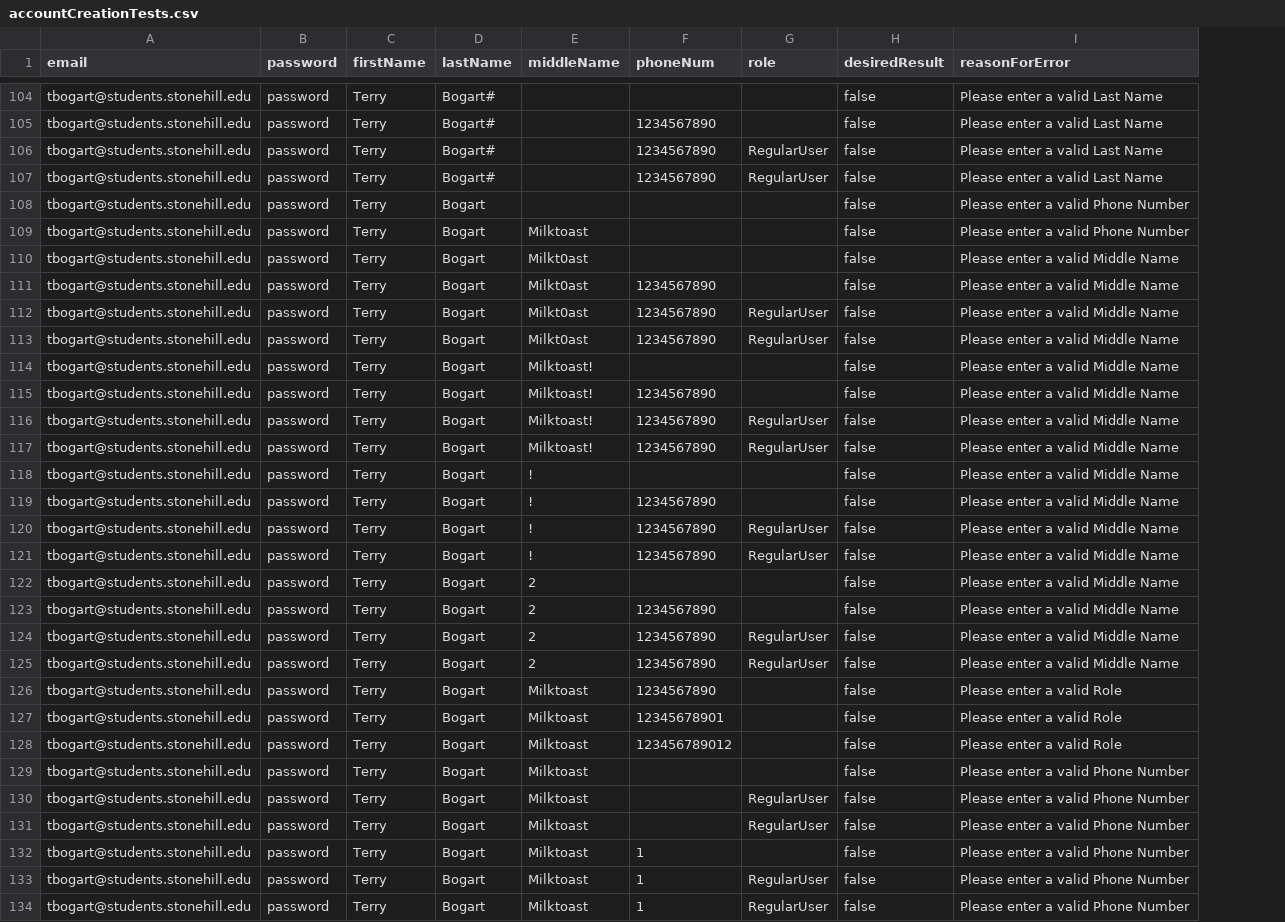
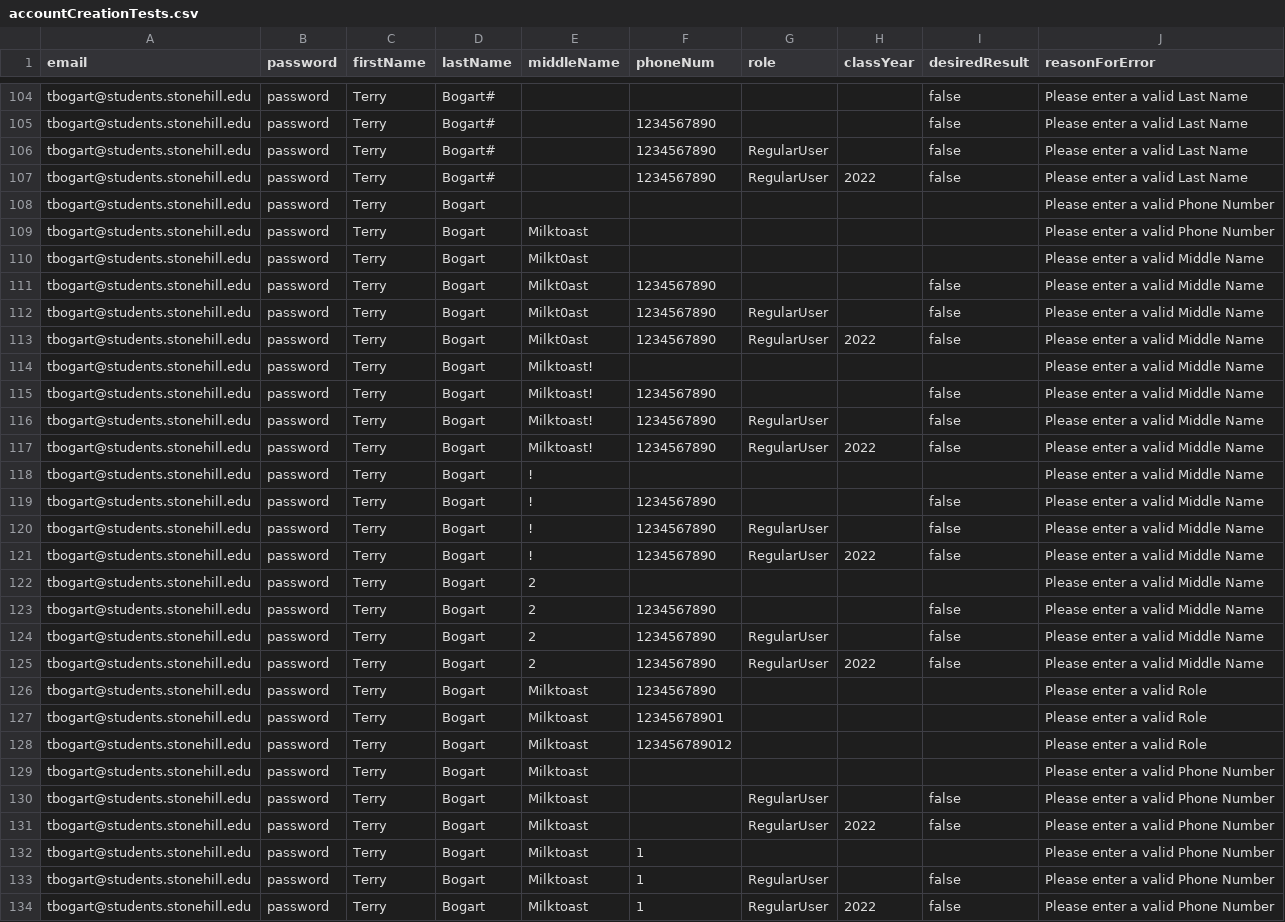
Before and after one commit to drbobdugan/green2go, a CSV file: PostmanTests/accountCreationTests.csv, drawn as a sheet; only a part is shown, gaps mark what is left out; addresses are those after the commit; the diff covers the shown part only; the diff names each change by its address in the sheet, - before the commit and + after, or states it on an @@ line.

```diff
--- a/PostmanTests/accountCreationTests.csv
+++ b/PostmanTests/accountCreationTests.csv
+column H (classYear), rows 107-134: 2022 |  |  |  |  |  | 2022 |  |  |  | 2022 |  |  |  | 2022 |  |  |  | 2022 |  |  |  |  |  | 2022 |  |  | 2022
-I108:I110 (desiredResult): false
+I108:I110 (desiredResult): (empty)
-I114 (desiredResult): false
+I114 (desiredResult): (empty)
-I118 (desiredResult): false
+I118 (desiredResult): (empty)
-I122 (desiredResult): false
+I122 (desiredResult): (empty)
-I126:I129 (desiredResult): false
+I126:I129 (desiredResult): (empty)
-I132 (desiredResult): false
+I132 (desiredResult): (empty)
```
Also changed, not shown: 5 added rows and 2 edited cells elsewhere in this file, 40 other files.
